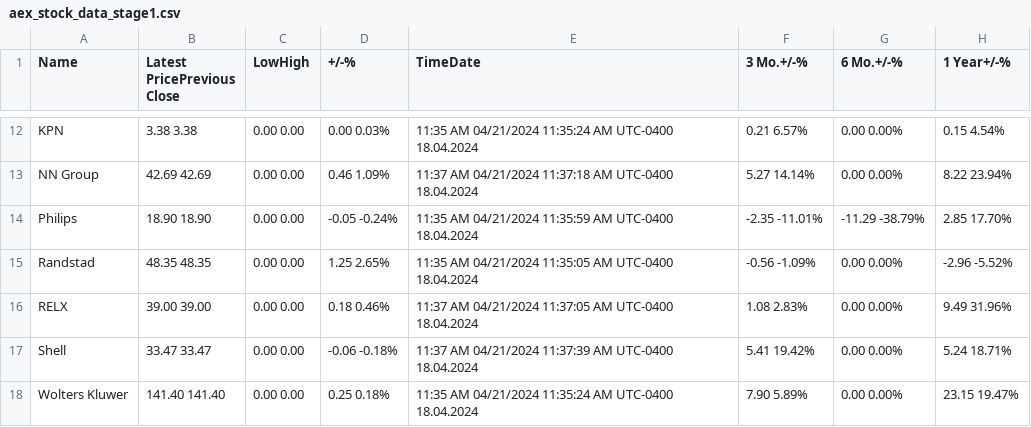
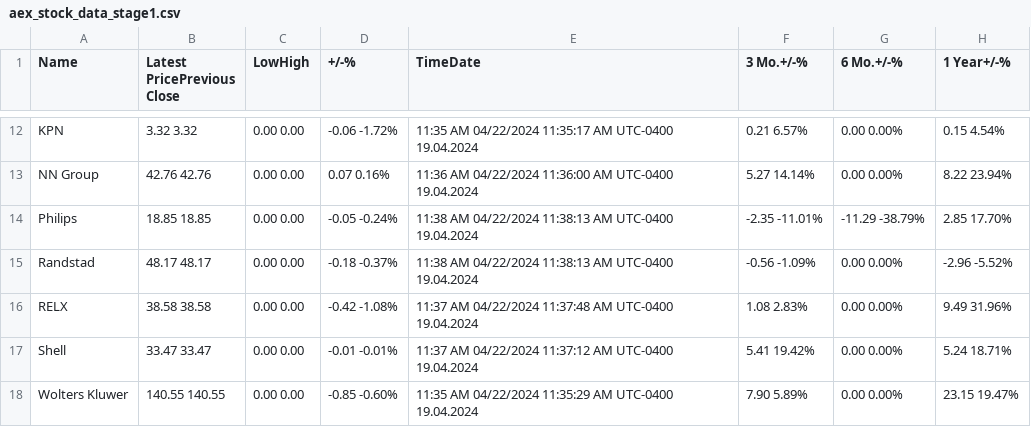
Before and after one commit to cmimholz/hslu-cip, a CSV file: data/raw_data_stage1/aex_stock_data_stage1.csv, drawn as a sheet; only a part is shown, gaps mark what is left out; the diff covers the shown part only; the diff names each change by its address in the sheet, - before the commit and + after, or states it on an @@ line.

```diff
--- a/data/raw_data_stage1/aex_stock_data_stage1.csv
+++ b/data/raw_data_stage1/aex_stock_data_stage1.csv
-B12 (Latest PricePrevious Close): 3.38 3.38
+B12 (Latest PricePrevious Close): 3.32 3.32
-D12 (+/-%): 0.00 0.03%
+D12 (+/-%): -0.06 -1.72%
-E12 (TimeDate): 11:35 AM 04/21/2024 11:35:24 AM UTC-0400 18.04.2024
+E12 (TimeDate): 11:35 AM 04/22/2024 11:35:17 AM UTC-0400 19.04.2024
-B13 (Latest PricePrevious Close): 42.69 42.69
+B13 (Latest PricePrevious Close): 42.76 42.76
-D13 (+/-%): 0.46 1.09%
+D13 (+/-%): 0.07 0.16%
-E13 (TimeDate): 11:37 AM 04/21/2024 11:37:18 AM UTC-0400 18.04.2024
+E13 (TimeDate): 11:36 AM 04/22/2024 11:36:00 AM UTC-0400 19.04.2024
-B14 (Latest PricePrevious Close): 18.90 18.90
+B14 (Latest PricePrevious Close): 18.85 18.85
-E14 (TimeDate): 11:35 AM 04/21/2024 11:35:59 AM UTC-0400 18.04.2024
+E14 (TimeDate): 11:38 AM 04/22/2024 11:38:13 AM UTC-0400 19.04.2024
-B15 (Latest PricePrevious Close): 48.35 48.35
+B15 (Latest PricePrevious Close): 48.17 48.17
-D15 (+/-%): 1.25 2.65%
+D15 (+/-%): -0.18 -0.37%
-E15 (TimeDate): 11:35 AM 04/21/2024 11:35:05 AM UTC-0400 18.04.2024
+E15 (TimeDate): 11:38 AM 04/22/2024 11:38:13 AM UTC-0400 19.04.2024
-B16 (Latest PricePrevious Close): 39.00 39.00
+B16 (Latest PricePrevious Close): 38.58 38.58
-D16 (+/-%): 0.18 0.46%
+D16 (+/-%): -0.42 -1.08%
-E16 (TimeDate): 11:37 AM 04/21/2024 11:37:05 AM UTC-0400 18.04.2024
+E16 (TimeDate): 11:37 AM 04/22/2024 11:37:48 AM UTC-0400 19.04.2024
-D17 (+/-%): -0.06 -0.18%
+D17 (+/-%): -0.01 -0.01%
-E17 (TimeDate): 11:37 AM 04/21/2024 11:37:39 AM UTC-0400 18.04.2024
+E17 (TimeDate): 11:37 AM 04/22/2024 11:37:12 AM UTC-0400 19.04.2024
-B18 (Latest PricePrevious Close): 141.40 141.40
+B18 (Latest PricePrevious Close): 140.55 140.55
-D18 (+/-%): 0.25 0.18%
+D18 (+/-%): -0.85 -0.60%
-E18 (TimeDate): 11:35 AM 04/21/2024 11:35:24 AM UTC-0400 18.04.2024
+E18 (TimeDate): 11:35 AM 04/22/2024 11:35:29 AM UTC-0400 19.04.2024
```
Also changed, not shown: 30 edited cells elsewhere in this file, 4 other files.
